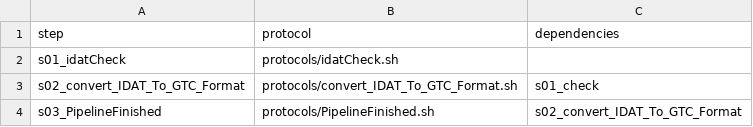
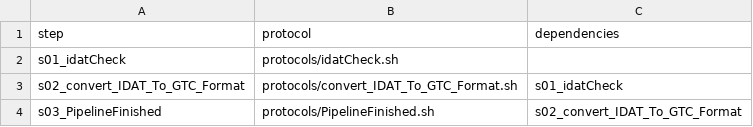
Before and after one commit to molgenis/AGCT, a CSV file: workflow.csv, drawn as a sheet.

Commit message:
fixed typo

```diff
--- a/workflow.csv
+++ b/workflow.csv
@@ -2,3 +2,3 @@ step,protocol,dependencies
 s01_idatCheck,protocols/idatCheck.sh,
-s02_convert_IDAT_To_GTC_Format,protocols/convert_IDAT_To_GTC_Format.sh,s01_check
+s02_convert_IDAT_To_GTC_Format,protocols/convert_IDAT_To_GTC_Format.sh,s01_idatCheck
 s03_PipelineFinished,protocols/PipelineFinished.sh,s02_convert_IDAT_To_GTC_Format
```
